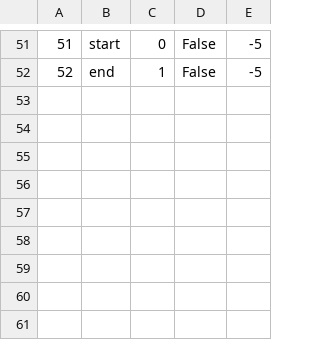
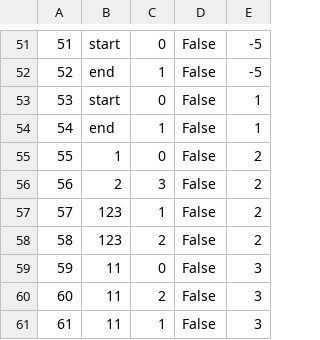
Before and after one commit to mil184/SIMS-tim-B, a CSV file: SIMS-Initial-Project-main/InitialProject/InitialProject/Resources/Data/checkpoints.csv, drawn as a sheet; only a part is shown, gaps mark what is left out.

```diff
--- a/SIMS-Initial-Project-main/InitialProject/InitialProject/Resources/Data/checkpoints.csv
+++ b/SIMS-Initial-Project-main/InitialProject/InitialProject/Resources/Data/checkpoints.csv
@@ -52 +52,10 @@
 52|end|1|False|-5
+53|start|0|False|1
+54|end|1|False|1
+55|1|0|False|2
+56|2|3|False|2
+57|123|1|False|2
+58|123|2|False|2
+59|11|0|False|3
+60|11|2|False|3
+61|11|1|False|3
```
Also changed, not shown: SIMS-Initial-Project-main/InitialProject/InitialProject/Resources/Data/locations.csv, 8 other files.
